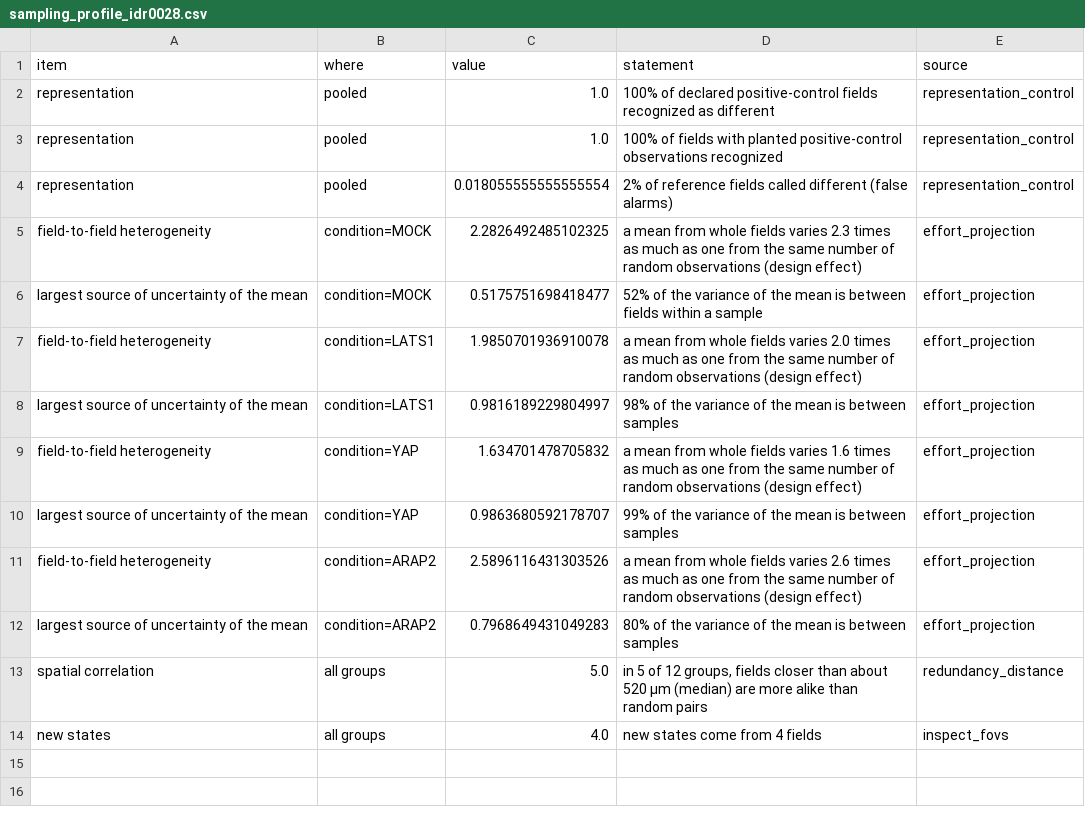
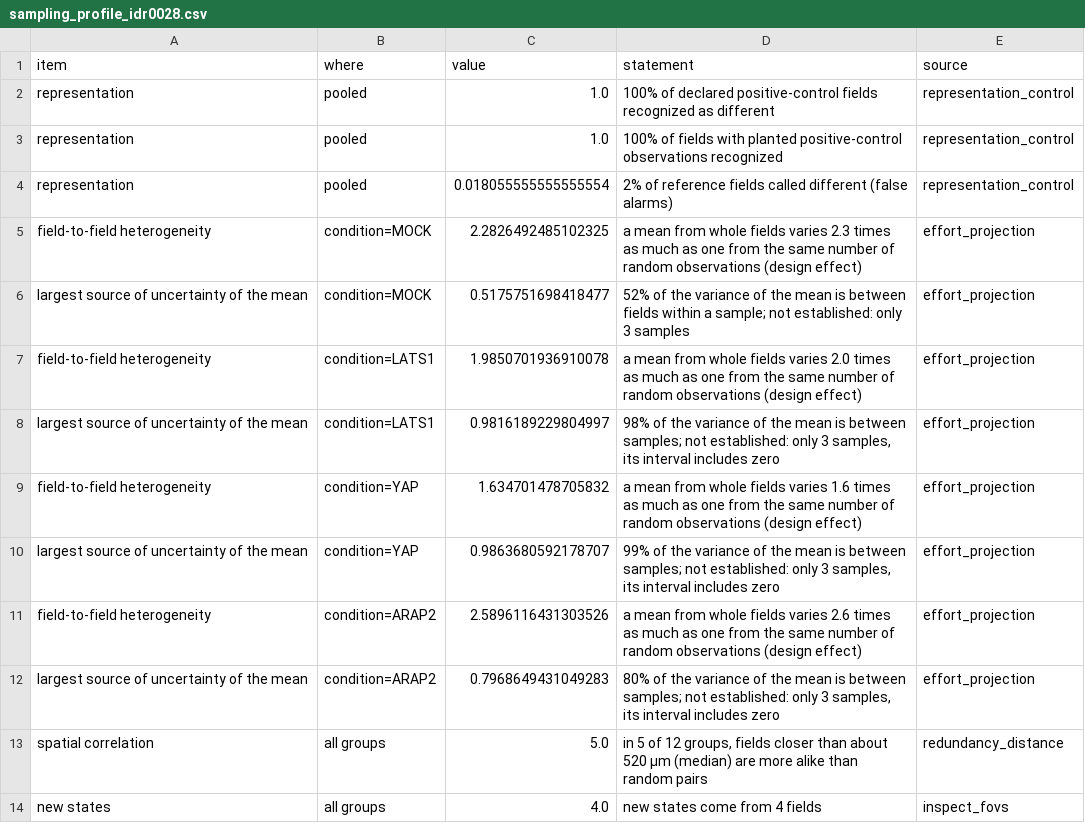
Before and after one commit to CellMigrationLab/MorphoCoverage, a CSV file: data/crick_idr/results/sampling_profile_idr0028.csv, drawn as a sheet.

```diff
--- a/data/crick_idr/results/sampling_profile_idr0028.csv
+++ b/data/crick_idr/results/sampling_profile_idr0028.csv
@@ -5,9 +5,9 @@ representation,pooled,0.018055555555555554,2% of reference fields called differe
 field-to-field heterogeneity,condition=MOCK,2.2826492485102325,a mean from whole fields varies 2.3 times as much as one from the same number of random observations (design effect),effort_projection
-largest source of uncertainty of the mean,condition=MOCK,0.5175751698418477,52% of the variance of the mean is between fields within a sample,effort_projection
+largest source of uncertainty of the mean,condition=MOCK,0.5175751698418477,52% of the variance of the mean is between fields within a sample; not established: only 3 samples,effort_projection
 field-to-field heterogeneity,condition=LATS1,1.9850701936910078,a mean from whole fields varies 2.0 times as much as one from the same number of random observations (design effect),effort_projection
-largest source of uncertainty of the mean,condition=LATS1,0.9816189229804997,98% of the variance of the mean is between samples,effort_projection
+largest source of uncertainty of the mean,condition=LATS1,0.9816189229804997,"98% of the variance of the mean is between samples; not established: only 3 samples, its interval includes zero",effort_projection
 field-to-field heterogeneity,condition=YAP,1.634701478705832,a mean from whole fields varies 1.6 times as much as one from the same number of random observations (design effect),effort_projection
-largest source of uncertainty of the mean,condition=YAP,0.9863680592178707,99% of the variance of the mean is between samples,effort_projection
+largest source of uncertainty of the mean,condition=YAP,0.9863680592178707,"99% of the variance of the mean is between samples; not established: only 3 samples, its interval includes zero",effort_projection
 field-to-field heterogeneity,condition=ARAP2,2.5896116431303526,a mean from whole fields varies 2.6 times as much as one from the same number of random observations (design effect),effort_projection
-largest source of uncertainty of the mean,condition=ARAP2,0.7968649431049283,80% of the variance of the mean is between samples,effort_projection
+largest source of uncertainty of the mean,condition=ARAP2,0.7968649431049283,"80% of the variance of the mean is between samples; not established: only 3 samples, its interval includes zero",effort_projection
 spatial correlation,all groups,5.0,"in 5 of 12 groups, fields closer than about 520 µm (median) are more alike than random pairs",redundancy_distance
```
Also changed, not shown: 13 other files.
